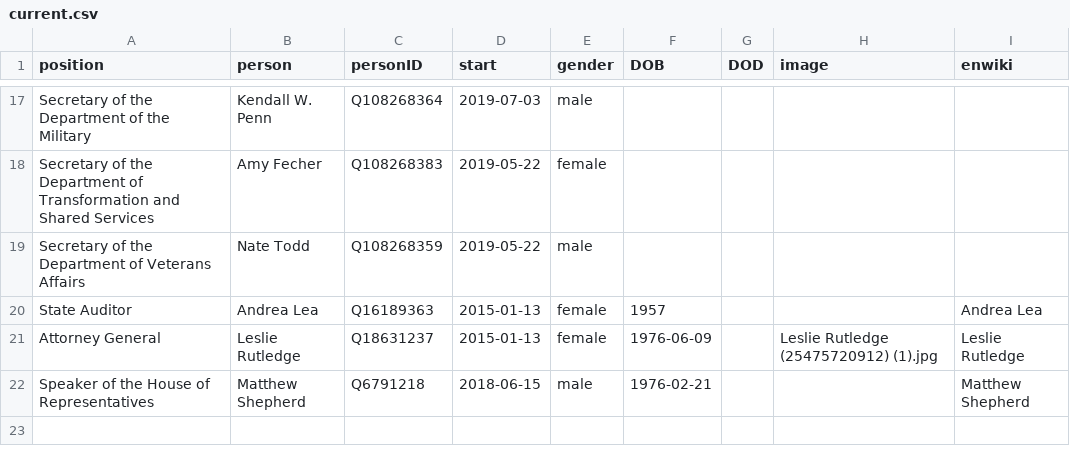
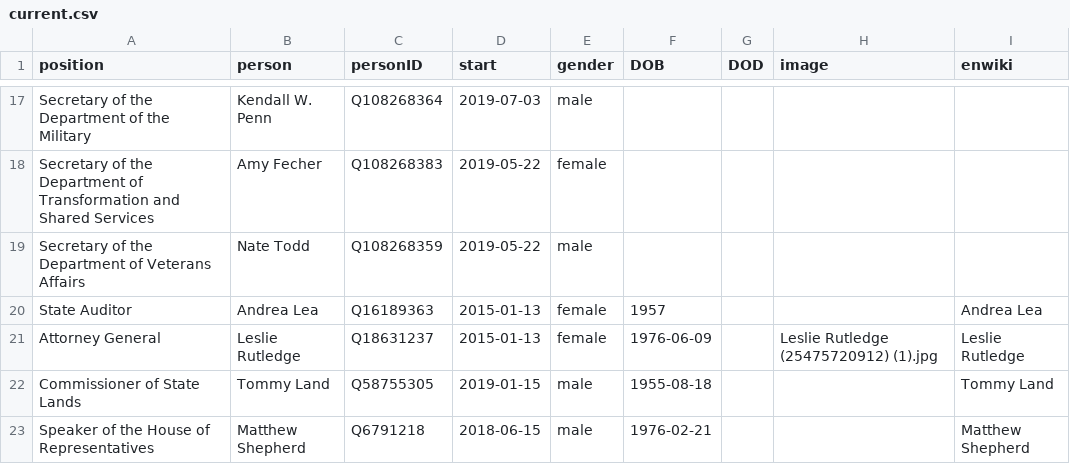
Before and after one commit to every-politician-scrapers/arkansas-cabinet, a CSV file: html/current.csv, drawn as a sheet; only a part is shown, gaps mark what is left out.

```diff
--- a/html/current.csv
+++ b/html/current.csv
@@ -21,2 +21,3 @@ State Auditor,Andrea Lea,Q16189363,2015-01-13,female,1957,,,Andrea Lea
 Attorney General,Leslie Rutledge,Q18631237,2015-01-13,female,1976-06-09,,Leslie Rutledge (25475720912) (1).jpg,Leslie Rutledge
+Commissioner of State Lands,Tommy Land,Q58755305,2019-01-15,male,1955-08-18,,,Tommy Land
 Speaker of the House of Representatives,Matthew Shepherd,Q6791218,2018-06-15,male,1976-02-21,,,Matthew Shepherd
```
Also changed, not shown: html/holders21.csv, html/positions.csv, 1 other file.
